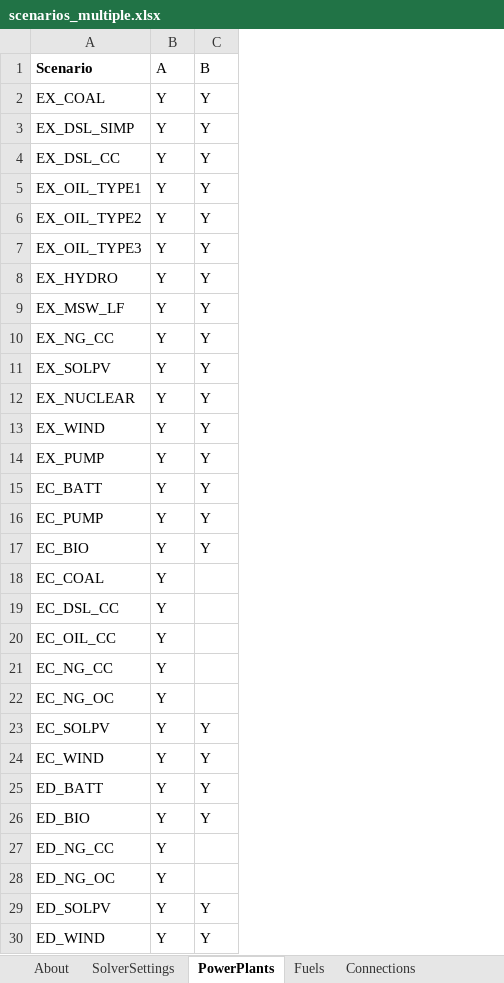
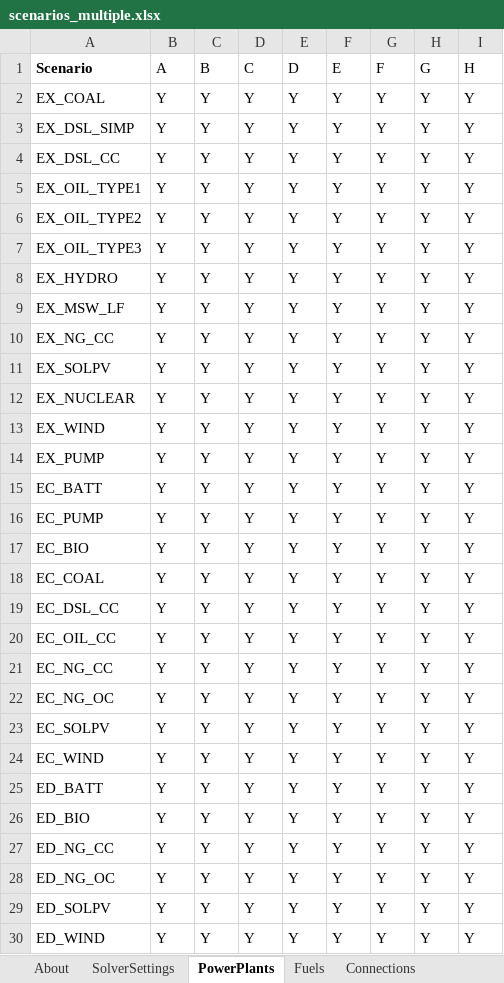
Before and after one commit to coopercenter/temoa-va, an Excel workbook: virginia/data/scenarios_multiple.xlsx, sheet PowerPlants, drawn as a sheet; values as stored, in another font and other column widths than the file's, no borders; the diff names each change by its address in the sheet, - before the commit and + after, or states it on an @@ line.

```diff
--- a/virginia/data/scenarios_multiple.xlsx (sheet PowerPlants)
+++ b/virginia/data/scenarios_multiple.xlsx (sheet PowerPlants)
+column D (C), rows 2-30: all Y
+column E (D), rows 2-30: all Y
+column F (E), rows 2-30: all Y
+column G (F), rows 2-30: all Y
+column H (G), rows 2-30: all Y
+column I (H), rows 2-30: all Y
-C18:C22 (B): (empty)
+C18:C22 (B): Y
-C27:C28 (B): (empty)
+C27:C28 (B): Y
```
Also changed, not shown: sheet Connections, sheet SolverSettings, sheet Fuels, virginia/data/data_virginia.xlsx, 19 other files.
